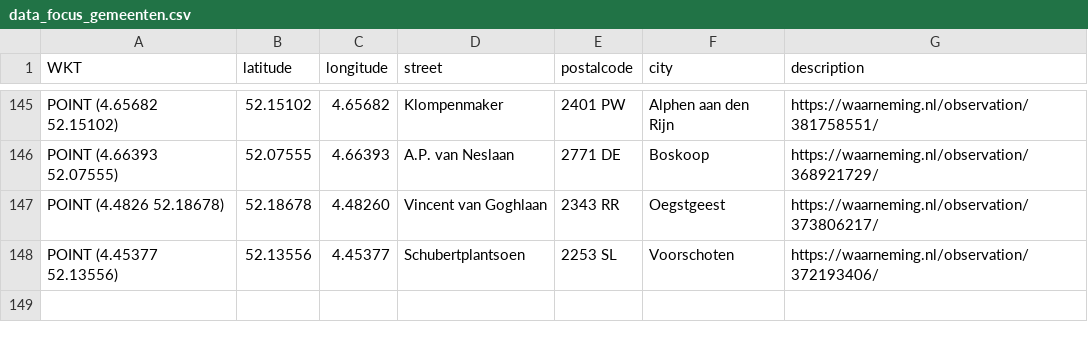
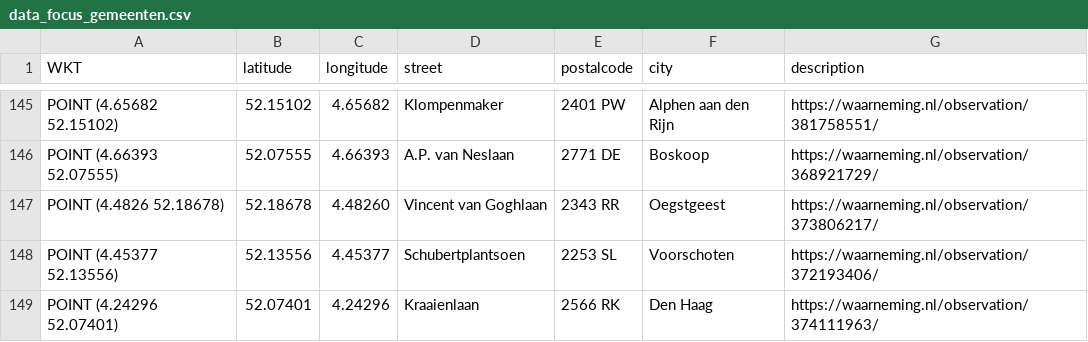
Before and after one commit to aggerritsen/SpringTrapping2026, a CSV file: data_focus_gemeenten.csv, drawn as a sheet; only a part is shown, gaps mark what is left out.

Commit message:
Update SpringTrapping2026

```diff
--- a/data_focus_gemeenten.csv
+++ b/data_focus_gemeenten.csv
@@ -148 +148,2 @@ WKT,latitude,longitude,street,postalcode,city,description
 "POINT (4.45377 52.13556)",52.13556,4.45377,Schubertplantsoen, 2253 SL, Voorschoten,https://waarneming.nl/observation/372193406/
+"POINT (4.24296 52.07401)",52.07401,4.24296,Kraaienlaan, 2566 RK, Den Haag, https://waarneming.nl/observation/374111963/
```
